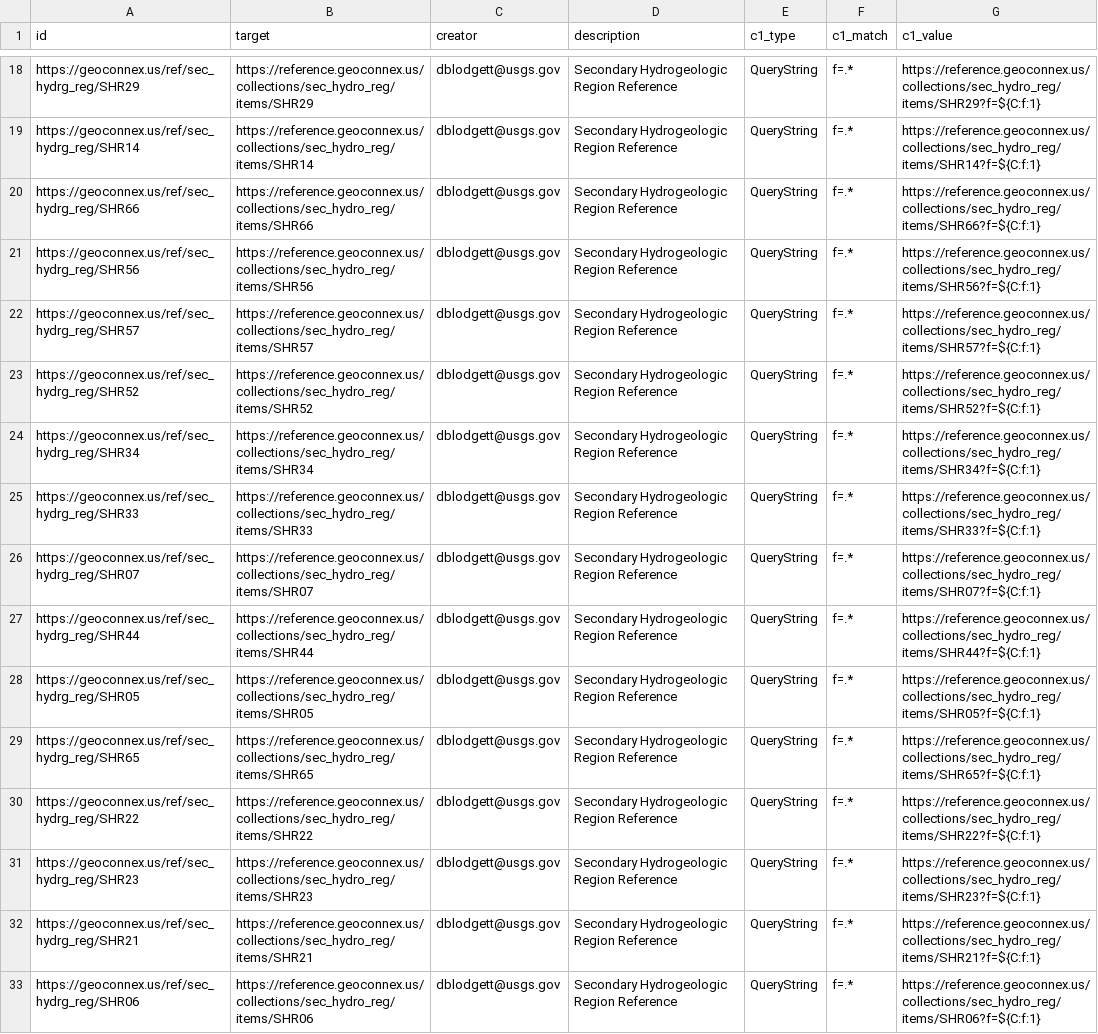
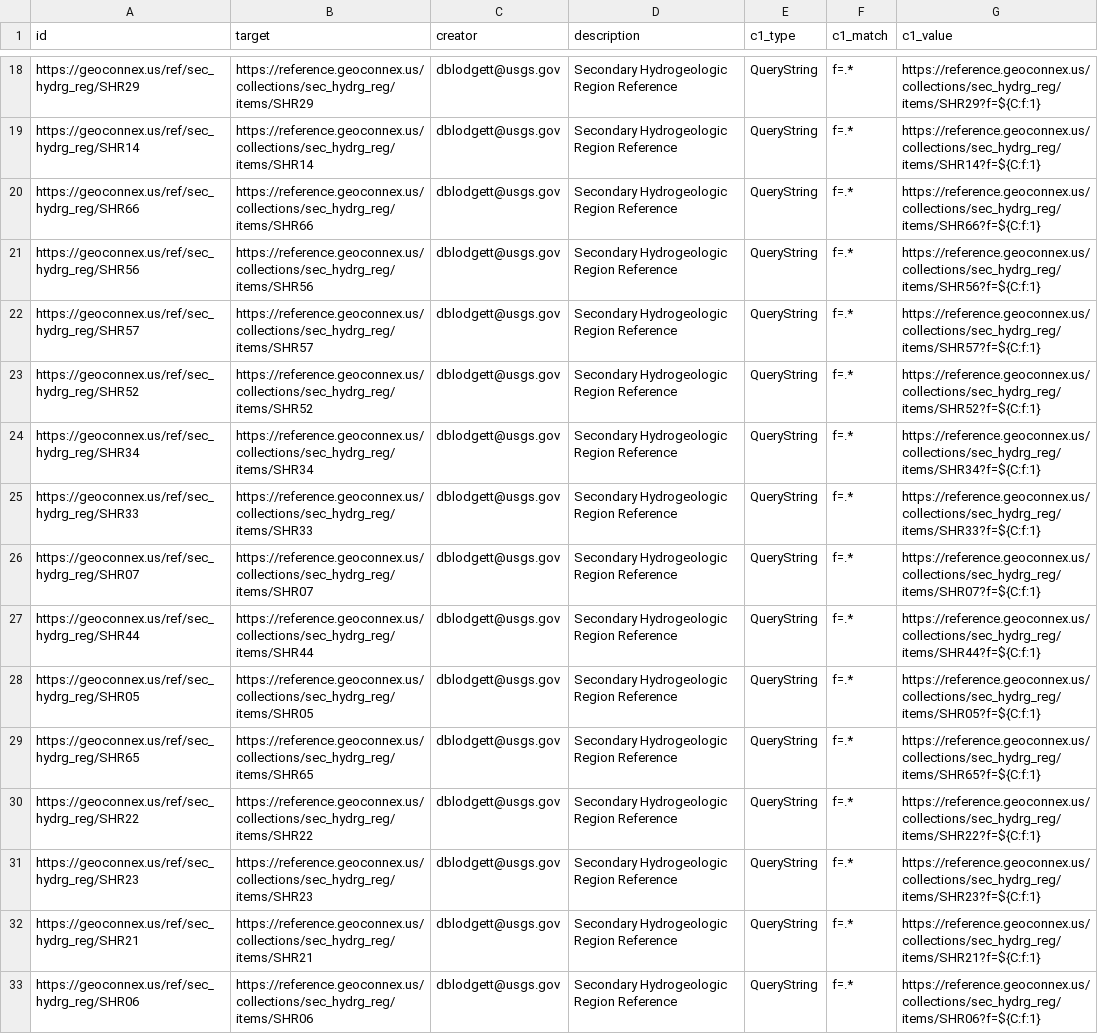
Before and after one commit to internetofwater/pids.geoconnex.us, a CSV file: build/namespaces/ref/sec_hydrg_reg/sec_hydrg_reg.csv, drawn as a sheet; only a part is shown, gaps mark what is left out; the diff covers the shown part only; the diff names each change by its address in the sheet, - before the commit and + after, or states it on an @@ line.

Commit message:
Update from https://github.com/internetofwater/geoconnex.us/commit/2fff038624df5ffcf968a5e4de6e479ac7b27ac0

```diff
--- a/build/namespaces/ref/sec_hydrg_reg/sec_hydrg_reg.csv
+++ b/build/namespaces/ref/sec_hydrg_reg/sec_hydrg_reg.csv
-B18 (target): https://reference.geoconnex.us/collections/sec_hydro_reg/items/SHR29
+B18 (target): https://reference.geoconnex.us/collections/sec_hydrg_reg/items/SHR29
-G18 (c1_value): https://reference.geoconnex.us/collections/sec_hydro_reg/items/SHR29?f=${C:f:1}
+G18 (c1_value): https://reference.geoconnex.us/collections/sec_hydrg_reg/items/SHR29?f=${C:f:1}
-B19 (target): https://reference.geoconnex.us/collections/sec_hydro_reg/items/SHR14
+B19 (target): https://reference.geoconnex.us/collections/sec_hydrg_reg/items/SHR14
-G19 (c1_value): https://reference.geoconnex.us/collections/sec_hydro_reg/items/SHR14?f=${C:f:1}
+G19 (c1_value): https://reference.geoconnex.us/collections/sec_hydrg_reg/items/SHR14?f=${C:f:1}
-B20 (target): https://reference.geoconnex.us/collections/sec_hydro_reg/items/SHR66
+B20 (target): https://reference.geoconnex.us/collections/sec_hydrg_reg/items/SHR66
-G20 (c1_value): https://reference.geoconnex.us/collections/sec_hydro_reg/items/SHR66?f=${C:f:1}
+G20 (c1_value): https://reference.geoconnex.us/collections/sec_hydrg_reg/items/SHR66?f=${C:f:1}
-B21 (target): https://reference.geoconnex.us/collections/sec_hydro_reg/items/SHR56
+B21 (target): https://reference.geoconnex.us/collections/sec_hydrg_reg/items/SHR56
-G21 (c1_value): https://reference.geoconnex.us/collections/sec_hydro_reg/items/SHR56?f=${C:f:1}
+G21 (c1_value): https://reference.geoconnex.us/collections/sec_hydrg_reg/items/SHR56?f=${C:f:1}
-B22 (target): https://reference.geoconnex.us/collections/sec_hydro_reg/items/SHR57
+B22 (target): https://reference.geoconnex.us/collections/sec_hydrg_reg/items/SHR57
-G22 (c1_value): https://reference.geoconnex.us/collections/sec_hydro_reg/items/SHR57?f=${C:f:1}
+G22 (c1_value): https://reference.geoconnex.us/collections/sec_hydrg_reg/items/SHR57?f=${C:f:1}
-B23 (target): https://reference.geoconnex.us/collections/sec_hydro_reg/items/SHR52
+B23 (target): https://reference.geoconnex.us/collections/sec_hydrg_reg/items/SHR52
-G23 (c1_value): https://reference.geoconnex.us/collections/sec_hydro_reg/items/SHR52?f=${C:f:1}
+G23 (c1_value): https://reference.geoconnex.us/collections/sec_hydrg_reg/items/SHR52?f=${C:f:1}
-B24 (target): https://reference.geoconnex.us/collections/sec_hydro_reg/items/SHR34
+B24 (target): https://reference.geoconnex.us/collections/sec_hydrg_reg/items/SHR34
-G24 (c1_value): https://reference.geoconnex.us/collections/sec_hydro_reg/items/SHR34?f=${C:f:1}
+G24 (c1_value): https://reference.geoconnex.us/collections/sec_hydrg_reg/items/SHR34?f=${C:f:1}
-B25 (target): https://reference.geoconnex.us/collections/sec_hydro_reg/items/SHR33
+B25 (target): https://reference.geoconnex.us/collections/sec_hydrg_reg/items/SHR33
-G25 (c1_value): https://reference.geoconnex.us/collections/sec_hydro_reg/items/SHR33?f=${C:f:1}
+G25 (c1_value): https://reference.geoconnex.us/collections/sec_hydrg_reg/items/SHR33?f=${C:f:1}
-B26 (target): https://reference.geoconnex.us/collections/sec_hydro_reg/items/SHR07
+B26 (target): https://reference.geoconnex.us/collections/sec_hydrg_reg/items/SHR07
-G26 (c1_value): https://reference.geoconnex.us/collections/sec_hydro_reg/items/SHR07?f=${C:f:1}
+G26 (c1_value): https://reference.geoconnex.us/collections/sec_hydrg_reg/items/SHR07?f=${C:f:1}
-B27 (target): https://reference.geoconnex.us/collections/sec_hydro_reg/items/SHR44
+B27 (target): https://reference.geoconnex.us/collections/sec_hydrg_reg/items/SHR44
-G27 (c1_value): https://reference.geoconnex.us/collections/sec_hydro_reg/items/SHR44?f=${C:f:1}
+G27 (c1_value): https://reference.geoconnex.us/collections/sec_hydrg_reg/items/SHR44?f=${C:f:1}
-B28 (target): https://reference.geoconnex.us/collections/sec_hydro_reg/items/SHR05
+B28 (target): https://reference.geoconnex.us/collections/sec_hydrg_reg/items/SHR05
-G28 (c1_value): https://reference.geoconnex.us/collections/sec_hydro_reg/items/SHR05?f=${C:f:1}
+G28 (c1_value): https://reference.geoconnex.us/collections/sec_hydrg_reg/items/SHR05?f=${C:f:1}
-B29 (target): https://reference.geoconnex.us/collections/sec_hydro_reg/items/SHR65
+B29 (target): https://reference.geoconnex.us/collections/sec_hydrg_reg/items/SHR65
-G29 (c1_value): https://reference.geoconnex.us/collections/sec_hydro_reg/items/SHR65?f=${C:f:1}
+G29 (c1_value): https://reference.geoconnex.us/collections/sec_hydrg_reg/items/SHR65?f=${C:f:1}
-B30 (target): https://reference.geoconnex.us/collections/sec_hydro_reg/items/SHR22
+B30 (target): https://reference.geoconnex.us/collections/sec_hydrg_reg/items/SHR22
-G30 (c1_value): https://reference.geoconnex.us/collections/sec_hydro_reg/items/SHR22?f=${C:f:1}
+G30 (c1_value): https://reference.geoconnex.us/collections/sec_hydrg_reg/items/SHR22?f=${C:f:1}
-B31 (target): https://reference.geoconnex.us/collections/sec_hydro_reg/items/SHR23
+B31 (target): https://reference.geoconnex.us/collections/sec_hydrg_reg/items/SHR23
-G31 (c1_value): https://reference.geoconnex.us/collections/sec_hydro_reg/items/SHR23?f=${C:f:1}
+G31 (c1_value): https://reference.geoconnex.us/collections/sec_hydrg_reg/items/SHR23?f=${C:f:1}
-B32 (target): https://reference.geoconnex.us/collections/sec_hydro_reg/items/SHR21
+B32 (target): https://reference.geoconnex.us/collections/sec_hydrg_reg/items/SHR21
-G32 (c1_value): https://reference.geoconnex.us/collections/sec_hydro_reg/items/SHR21?f=${C:f:1}
+G32 (c1_value): https://reference.geoconnex.us/collections/sec_hydrg_reg/items/SHR21?f=${C:f:1}
-B33 (target): https://reference.geoconnex.us/collections/sec_hydro_reg/items/SHR06
+B33 (target): https://reference.geoconnex.us/collections/sec_hydrg_reg/items/SHR06
-G33 (c1_value): https://reference.geoconnex.us/collections/sec_hydro_reg/items/SHR06?f=${C:f:1}
+G33 (c1_value): https://reference.geoconnex.us/collections/sec_hydrg_reg/items/SHR06?f=${C:f:1}
```
Also changed, not shown: 104 edited cells elsewhere in this file.
